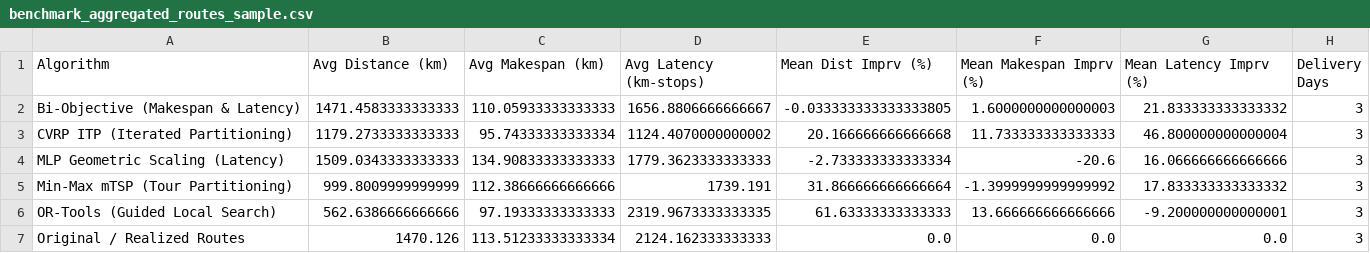
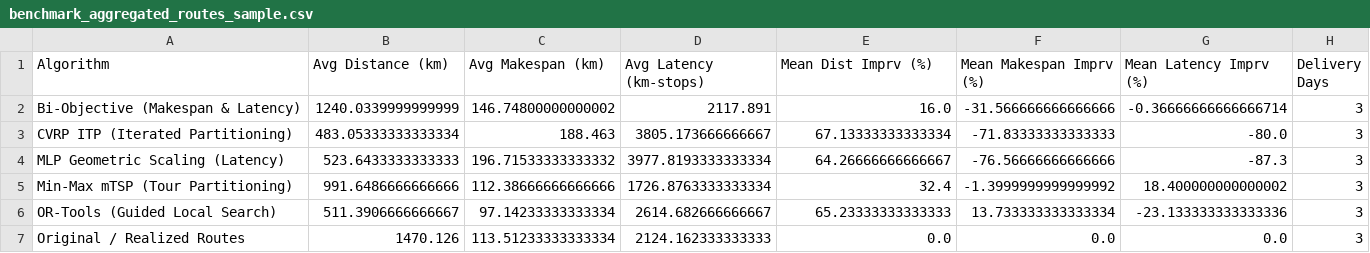
Before and after one commit to ChidoAOnyeze/food_bank_project, a CSV file: benchmark_aggregated_routes_sample.csv, drawn as a sheet.

Commit message:
update the benchmarking code to include capacity constraints

```diff
--- a/benchmark_aggregated_routes_sample.csv
+++ b/benchmark_aggregated_routes_sample.csv
@@ -1,7 +1,7 @@
 Algorithm,Avg Distance (km),Avg Makespan (km),Avg Latency (km-stops),Mean Dist Imprv (%),Mean Makespan Imprv (%),Mean Latency Imprv (%),Delivery Days
-Bi-Objective (Makespan & Latency),1471.4583333333333,110.05933333333333,1656.8806666666667,-0.033333333333333805,1.6000000000000003,21.833333333333332,3
-CVRP ITP (Iterated Partitioning),1179.2733333333333,95.74333333333334,1124.4070000000002,20.166666666666668,11.733333333333333,46.800000000000004,3
-MLP Geometric Scaling (Latency),1509.0343333333333,134.90833333333333,1779.3623333333333,-2.733333333333334,-20.6,16.066666666666666,3
-Min-Max mTSP (Tour Partitioning),999.8009999999999,112.38666666666666,1739.191,31.866666666666664,-1.3999999999999992,17.833333333333332,3
-OR-Tools (Guided Local Search),562.6386666666666,97.19333333333333,2319.9673333333335,61.63333333333333,13.666666666666666,-9.200000000000001,3
+Bi-Objective (Makespan & Latency),1240.0339999999999,146.74800000000002,2117.891,16.0,-31.566666666666666,-0.36666666666666714,3
+CVRP ITP (Iterated Partitioning),483.05333333333334,188.463,3805.173666666667,67.13333333333334,-71.83333333333333,-80.0,3
+MLP Geometric Scaling (Latency),523.6433333333333,196.71533333333332,3977.8193333333334,64.26666666666667,-76.56666666666666,-87.3,3
+Min-Max mTSP (Tour Partitioning),991.6486666666666,112.38666666666666,1726.8763333333334,32.4,-1.3999999999999992,18.400000000000002,3
+OR-Tools (Guided Local Search),511.3906666666667,97.14233333333334,2614.682666666667,65.23333333333333,13.733333333333334,-23.133333333333336,3
 Original / Realized Routes,1470.126,113.51233333333334,2124.162333333333,0.0,0.0,0.0,3
```
Also changed, not shown: benchmark_summary_routes_sample.csv, 12 other files.
